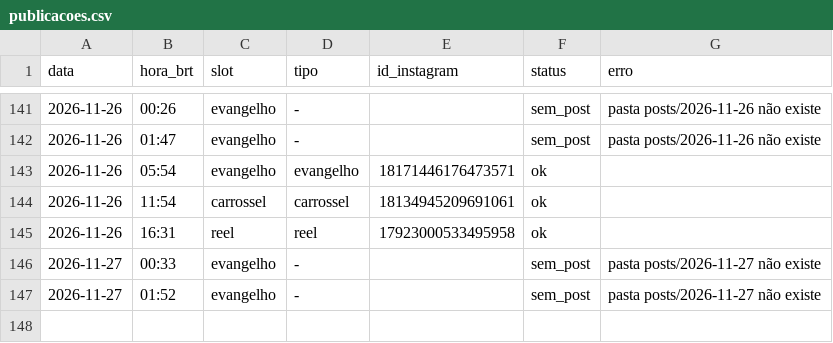
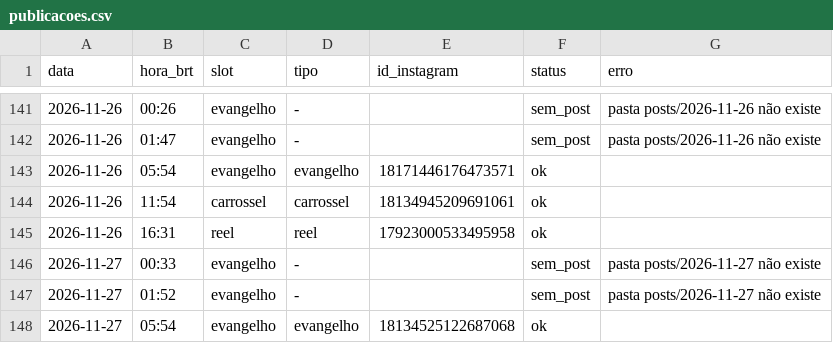
Before and after one commit to pedro-nascimento-line/acta-dei, a CSV file: log/publicacoes.csv, drawn as a sheet; only a part is shown, gaps mark what is left out.

```diff
--- a/log/publicacoes.csv
+++ b/log/publicacoes.csv
@@ -147 +147,2 @@ data,hora_brt,slot,tipo,id_instagram,status,erro
 2026-11-27,01:52,evangelho,-,,sem_post,pasta posts/2026-11-27 não existe
+2026-11-27,05:54,evangelho,evangelho,18134525122687068,ok,
```
Also changed, not shown: 1 other file.
